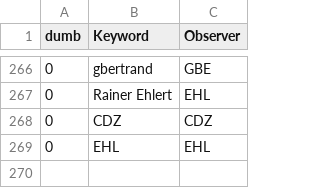
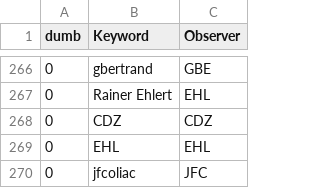
Before and after one commit to aras-database/database, a CSV file: data/observers.csv, drawn as a sheet; only a part is shown, gaps mark what is left out.

```diff
--- a/data/observers.csv
+++ b/data/observers.csv
@@ -269 +269,2 @@ dumb;Keyword;Observer
 0;EHL;EHL
+0;jfcoliac;JFC
```
Also changed, not shown: data/sites.csv, 9 other files.
